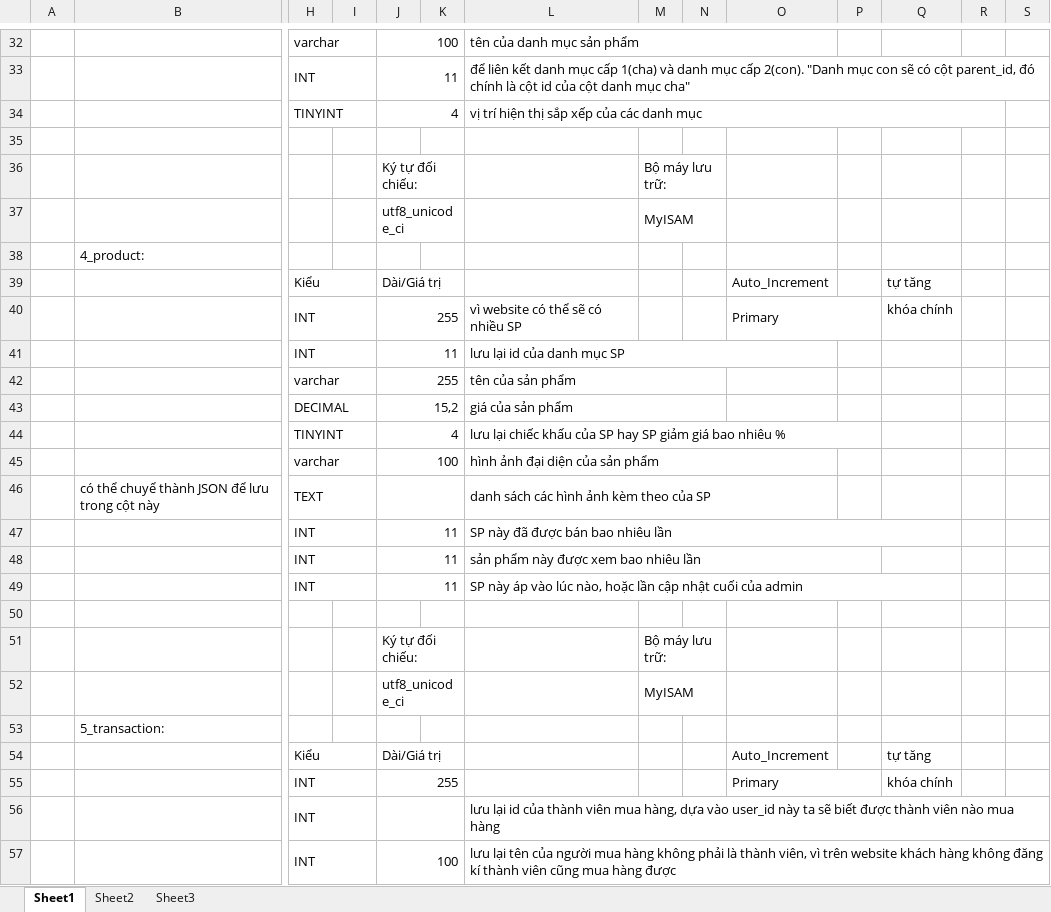
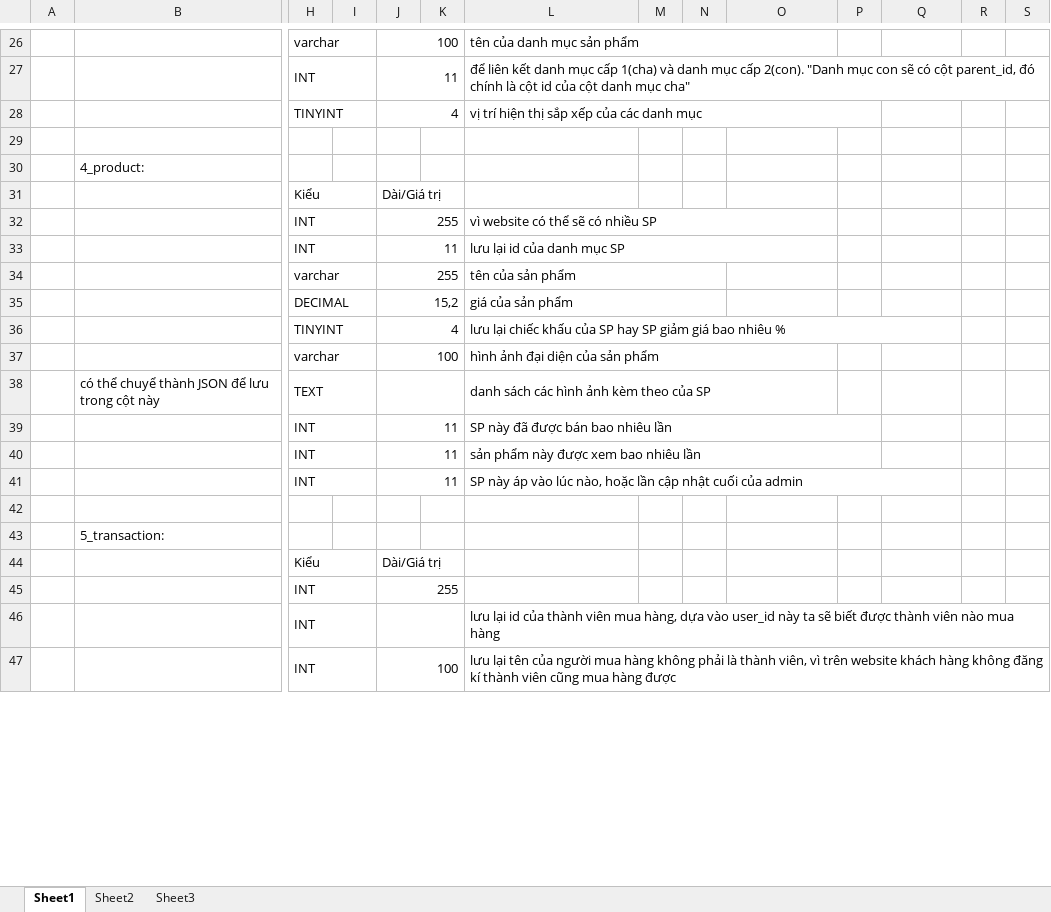
Before and after one commit to dquynhctp/Codeigniter---web-b-n-h-ng-thanh-to-n-online, an Excel workbook: cac-buoc-tao-database-web-ban-hang.xlsx, sheet Sheet1, drawn as a sheet; only a part is shown, gaps mark what is left out; values as stored, in another font and other column widths than the file's, no cell formats; removed rows and columns are numbered as before the commit, all else as after; rows hold the shown columns only; the diff covers the shown part only; the diff names each change by its address in the sheet, - before the commit and + after, or states it on an @@ line.

```diff
--- a/cac-buoc-tao-database-web-ban-hang.xlsx (sheet Sheet1)
+++ b/cac-buoc-tao-database-web-ban-hang.xlsx (sheet Sheet1)
-L34:R34 merged
+L28:P28 merged
-row 36:  |  |  |  | Ký tự đối chiếu: |  |  | Bộ máy lưu trữ:
-row 37:  |  |  |  | utf8_unicode_ci |  |  | MyISAM
-O31: Auto_Increment
+O31: (empty)
-Q31: tự tăng
+Q31: (empty)
+L32:O32 merged
-O32: Primary
+O32: (empty)
-O40:P40 merged
-Q32: khóa chính
+Q32: (empty)
-L44:P44 merged
+L36:Q36 merged
-L47:Q47 merged
+L39:P39 merged
-row 51:  |  |  |  | Ký tự đối chiếu: |  |  | Bộ máy lưu trữ:
-row 52:  |  |  |  | utf8_unicode_ci |  |  | MyISAM
-O44: Auto_Increment
+O44: (empty)
-Q44: tự tăng
+Q44: (empty)
-O45: Primary
+O45: (empty)
-O55:P55 merged
-Q45: khóa chính
+Q45: (empty)
```
Also changed, not shown: 11 added rows, 10 removed rows, 21 edited cells and merged cells elsewhere in this sheet, cell formats.
